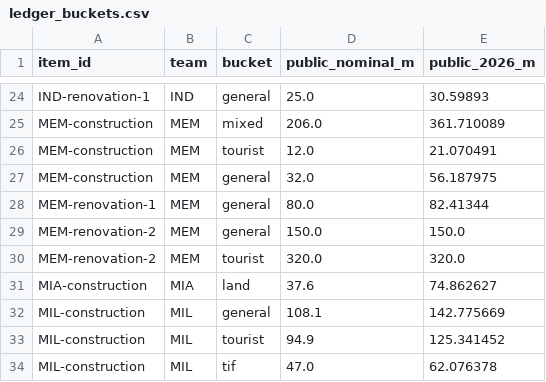
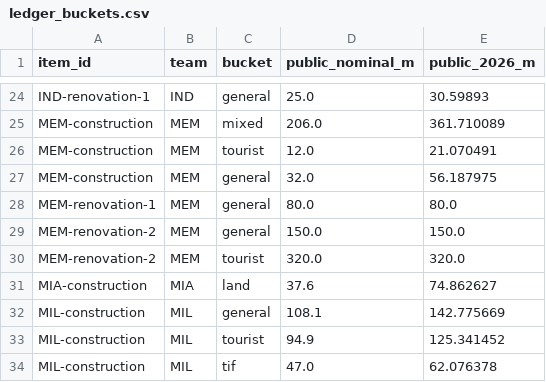
Before and after one commit to realvivek/NBA-Arena-Funding, a CSV file: data/ledger/ledger_buckets.csv, drawn as a sheet; only a part is shown, gaps mark what is left out.

```diff
--- a/data/ledger/ledger_buckets.csv
+++ b/data/ledger/ledger_buckets.csv
@@ -27,3 +27,3 @@ MEM-construction,MEM,tourist,12.0,21.070491
 MEM-construction,MEM,general,32.0,56.187975
-MEM-renovation-1,MEM,general,80.0,82.41344
+MEM-renovation-1,MEM,general,80.0,80.0
 MEM-renovation-2,MEM,general,150.0,150.0
```
Also changed, not shown: data/authorities/lease_clock.csv, data/ledger/arena_ledger.csv, 50 other files.
